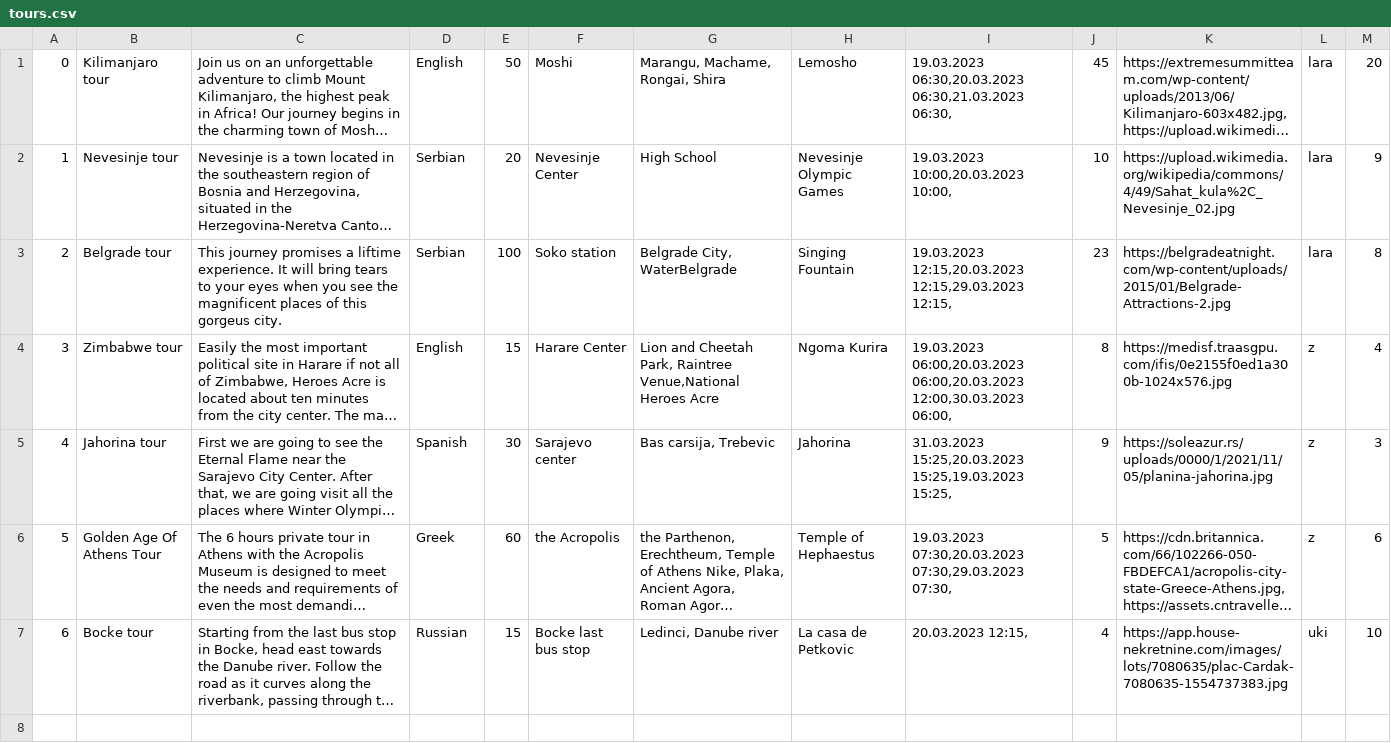
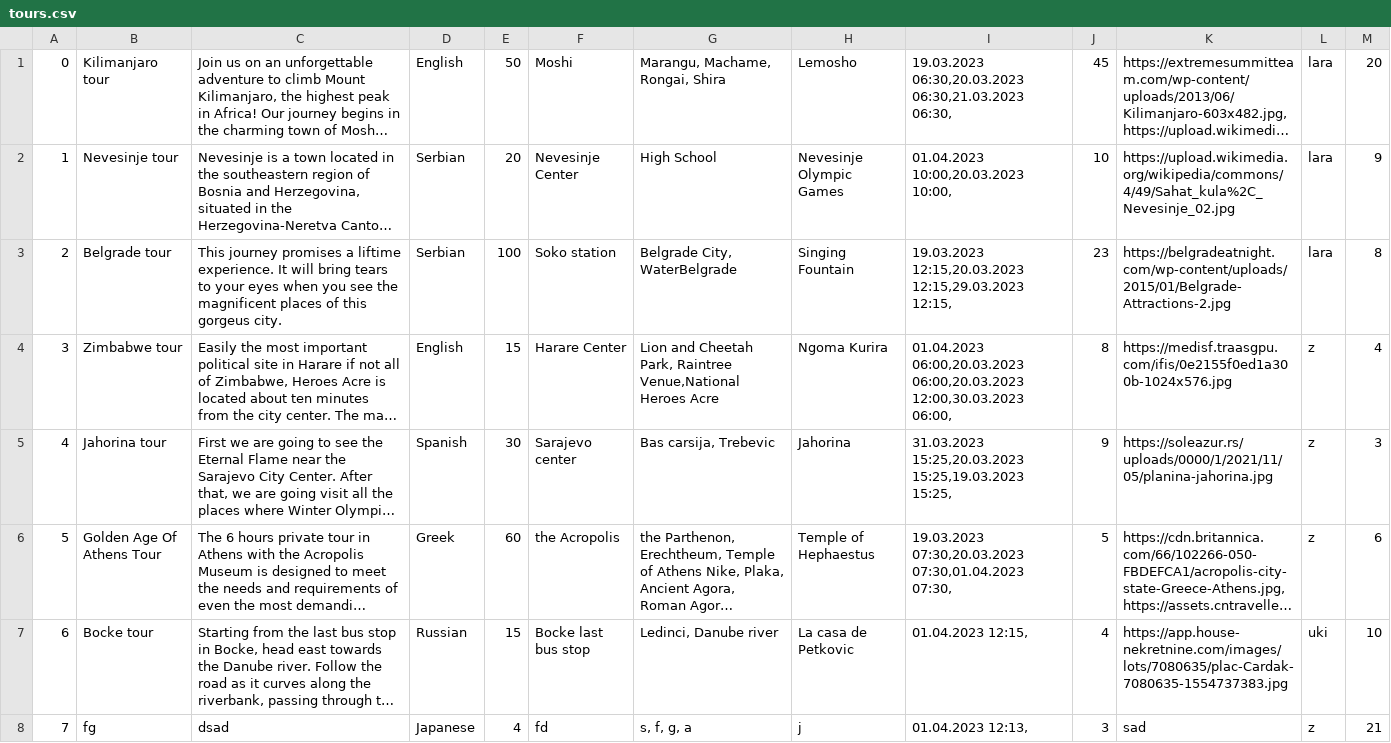
Before and after one commit to KornelijeKiso/DreamTeam, a CSV file: ProjectTourism/ProjectTourism/References/tours.csv, drawn as a sheet; long unchanged cells end in …; the diff names each change by its address in the sheet, - before the commit and + after, or states it on an @@ line.

```diff
--- a/ProjectTourism/ProjectTourism/References/tours.csv
+++ b/ProjectTourism/ProjectTourism/References/tours.csv
-I2: 19.03.2023 10:00,20.03.2023 10:00,
+I2: 01.04.2023 10:00,20.03.2023 10:00,
-I4: 19.03.2023 06:00,20.03.2023 06:00,20.03.2023…
+I4: 01.04.2023 06:00,20.03.2023 06:00,20.03.2023…
-I6: 19.03.2023 07:30,20.03.2023 07:30,29.03.2023 07:30,
+I6: 19.03.2023 07:30,20.03.2023 07:30,01.04.2023 07:30,
-I7: 20.03.2023 12:15,
+I7: 01.04.2023 12:15,
+row 8: 7 | fg | dsad | Japanese | 4 | fd | s, f, g, a | j | 01.04.2023 12:13, | 3 | sad | z | 21
```
Also changed, not shown: ProjectTourism/ProjectTourism/References/appointments.csv, ProjectTourism/ProjectTourism/References/locations.csv, 2 other files.
